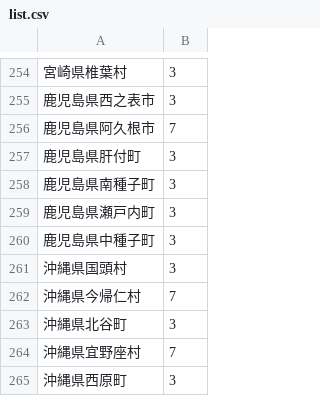
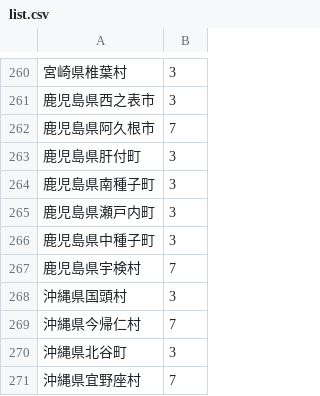
Before and after one commit to litalicolitalico/map, a CSV file: list.csv, drawn as a sheet; only a part is shown, gaps mark what is left out; the shorter side is filled out with more unchanged rows; the diff covers the shown part only; the diff names each change by its address in the sheet, - before the commit and + after, or states it on an @@ line.

```diff
--- a/list.csv
+++ b/list.csv
+row 267: 鹿児島県宇検村 | 7
```
Also changed, not shown: 6 added rows elsewhere in this file.
